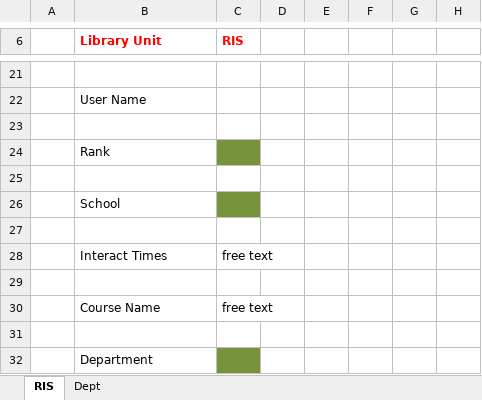
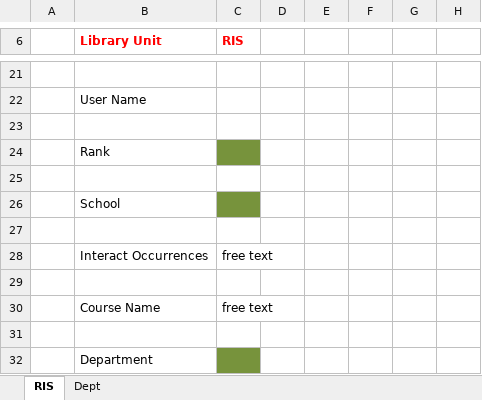
Before and after one commit to tbarker9/metridoc-grails-rid, an Excel workbook: grails-app/conf/spreadsheet/RIS_Bulkload_Schematic.xlsx, sheet RIS, drawn as a sheet; only a part is shown, gaps mark what is left out; values as stored, in another font and other column widths than the file's, no borders; the diff names each change by its address in the sheet, - before the commit and + after, or states it on an @@ line.

```diff
--- a/grails-app/conf/spreadsheet/RIS_Bulkload_Schematic.xlsx (sheet RIS)
+++ b/grails-app/conf/spreadsheet/RIS_Bulkload_Schematic.xlsx (sheet RIS)
-B28 (Library Unit): Interact Times
+B28 (Library Unit): Interact Occurrences
```
Also changed, not shown: grails-app/conf/spreadsheet/CDM_Bulkload_Schematic.xlsx, grails-app/conf/spreadsheet/HSL_Bulkload_Schematic.xlsx, 16 other files.
